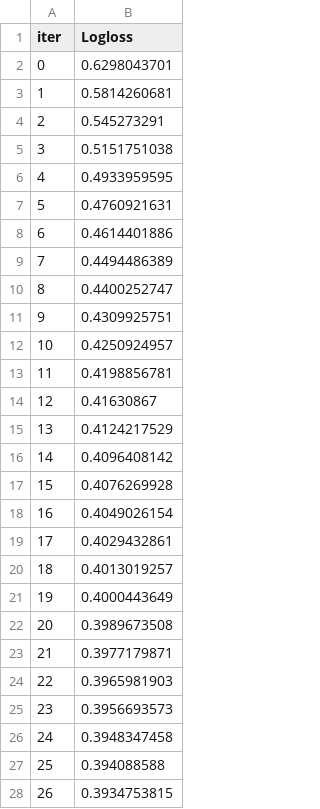
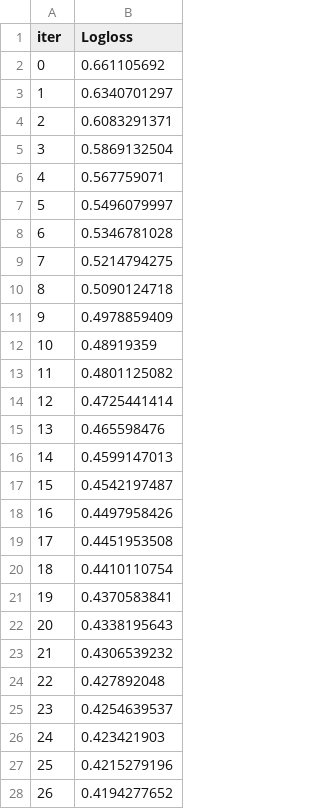
Before and after one commit to VladimirZelenokor1/CTR_PROJECT, a TSV file: catboost_info/learn_error.tsv, drawn as a sheet; only a part is shown; the diff covers the shown part only.

```diff
--- a/catboost_info/learn_error.tsv
+++ b/catboost_info/learn_error.tsv
@@ -1,28 +1,28 @@
 iter	Logloss
-0	0.6298043701
-1	0.5814260681
-2	0.545273291
-3	0.5151751038
-4	0.4933959595
-5	0.4760921631
-6	0.4614401886
-7	0.4494486389
-8	0.4400252747
-9	0.4309925751
-10	0.4250924957
-11	0.4198856781
-12	0.41630867
-13	0.4124217529
-14	0.4096408142
-15	0.4076269928
-16	0.4049026154
-17	0.4029432861
-18	0.4013019257
-19	0.4000443649
-20	0.3989673508
-21	0.3977179871
-22	0.3965981903
-23	0.3956693573
-24	0.3948347458
-25	0.394088588
-26	0.3934753815
+0	0.661105692
+1	0.6340701297
+2	0.6083291371
+3	0.5869132504
+4	0.567759071
+5	0.5496079997
+6	0.5346781028
+7	0.5214794275
+8	0.5090124718
+9	0.4978859409
+10	0.48919359
+11	0.4801125082
+12	0.4725441414
+13	0.465598476
+14	0.4599147013
+15	0.4542197487
+16	0.4497958426
+17	0.4451953508
+18	0.4410110754
+19	0.4370583841
+20	0.4338195643
+21	0.4306539232
+22	0.427892048
+23	0.4254639537
+24	0.423421903
+25	0.4215279196
+26	0.4194277652
```
Also changed, not shown: 73 edited cells elsewhere in this file, catboost_info/time_left.tsv, 6 other files.
